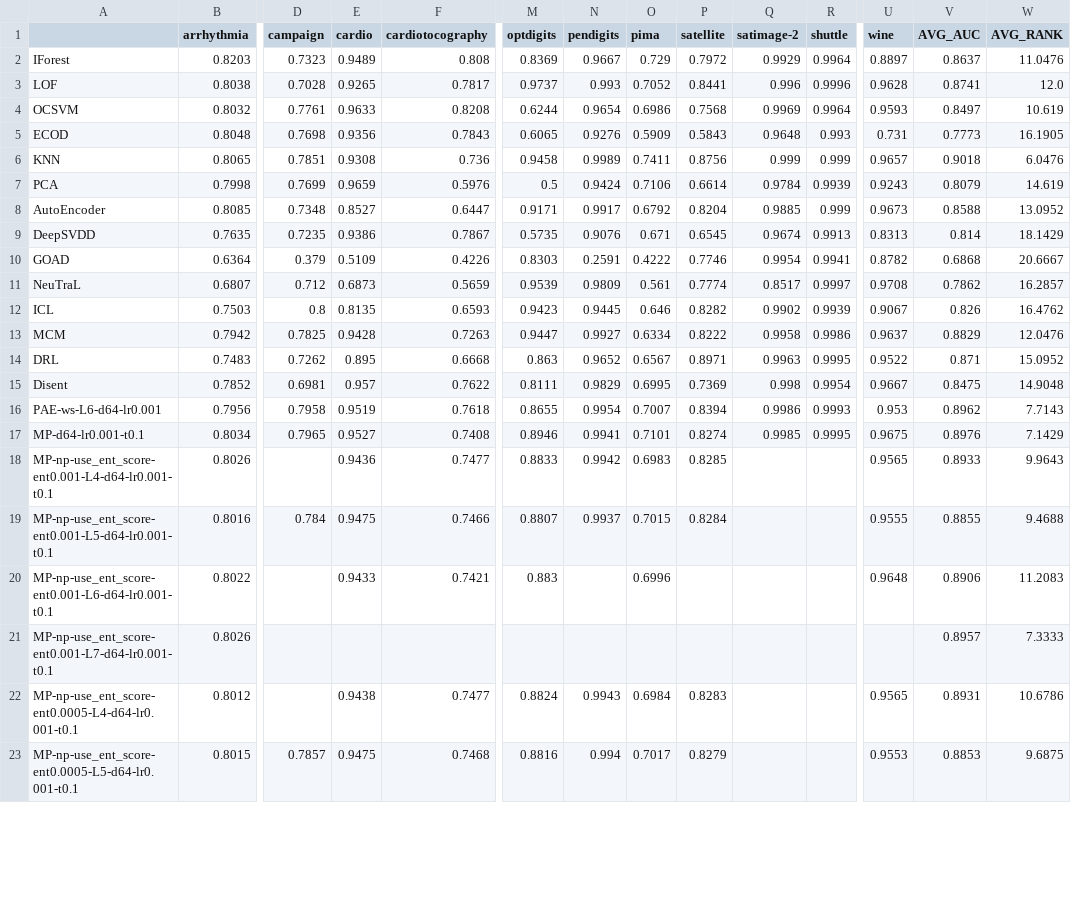
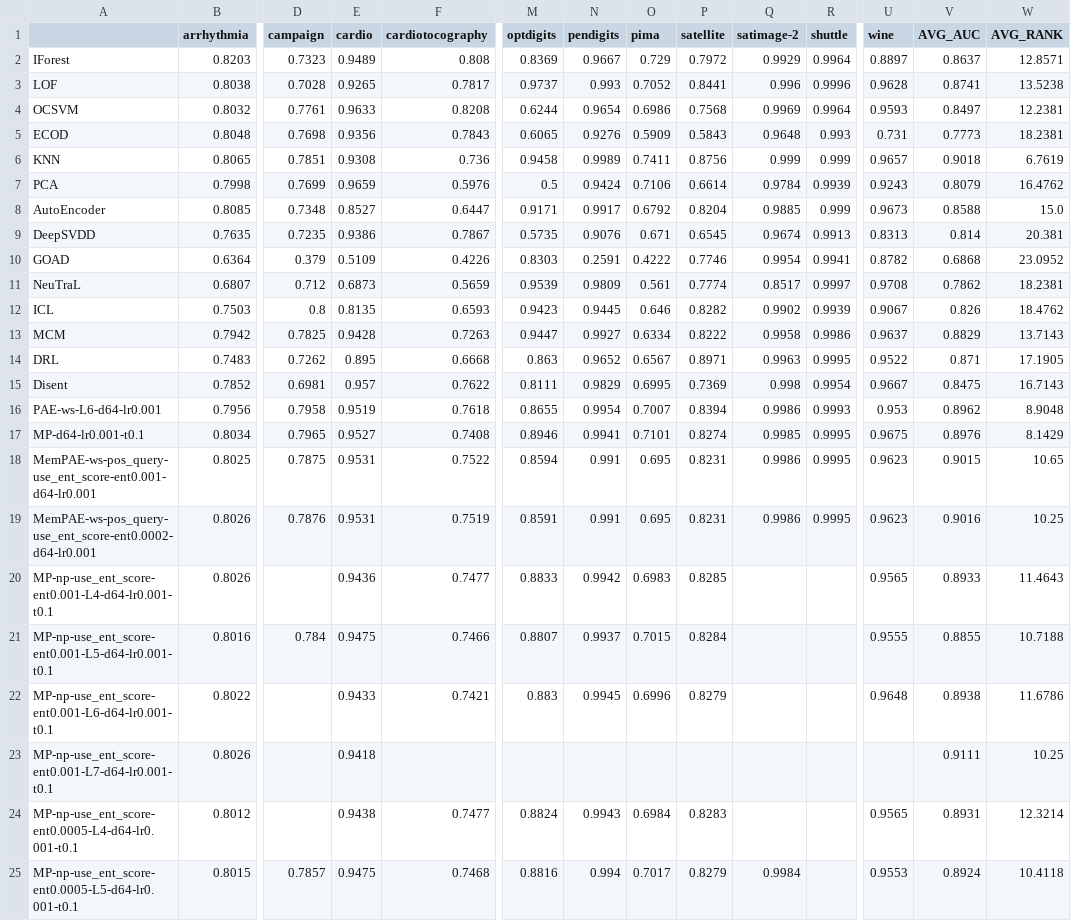
Before and after one commit to Cheol-Will/perceiver-ad, a CSV file: metrics/ratio_1.0_AUCROC.csv, drawn as a sheet; only a part is shown, gaps mark what is left out; addresses are those after the commit; rows hold the shown columns only; the diff covers the shown part only; the diff names each change by its address in the sheet, - before the commit and + after, or states it on an @@ line.

```diff
--- a/metrics/ratio_1.0_AUCROC.csv
+++ b/metrics/ratio_1.0_AUCROC.csv
-W2 (AVG_RANK): 11.0476
+W2 (AVG_RANK): 12.8571
-W3 (AVG_RANK): 12.0
+W3 (AVG_RANK): 13.5238
-W4 (AVG_RANK): 10.619
+W4 (AVG_RANK): 12.2381
-W5 (AVG_RANK): 16.1905
+W5 (AVG_RANK): 18.2381
-W6 (AVG_RANK): 6.0476
+W6 (AVG_RANK): 6.7619
-W7 (AVG_RANK): 14.619
+W7 (AVG_RANK): 16.4762
-W8 (AVG_RANK): 13.0952
+W8 (AVG_RANK): 15.0
-W9 (AVG_RANK): 18.1429
+W9 (AVG_RANK): 20.381
-W10 (AVG_RANK): 20.6667
+W10 (AVG_RANK): 23.0952
-W11 (AVG_RANK): 16.2857
+W11 (AVG_RANK): 18.2381
-W12 (AVG_RANK): 16.4762
+W12 (AVG_RANK): 18.4762
-W13 (AVG_RANK): 12.0476
+W13 (AVG_RANK): 13.7143
-W14 (AVG_RANK): 15.0952
+W14 (AVG_RANK): 17.1905
-W15 (AVG_RANK): 14.9048
+W15 (AVG_RANK): 16.7143
-W16 (AVG_RANK): 7.7143
+W16 (AVG_RANK): 8.9048
-W17 (AVG_RANK): 7.1429
+W17 (AVG_RANK): 8.1429
+row 18: MemPAE-ws-pos_query-use_ent_score-ent0.001-d64-lr0.001 | 0.8025 | 0.7875 | 0.9531 | 0.7522 | 0.8594 | 0.991 | 0.695 | 0.8231 | 0.9986 | 0.9995 | 0.9623 | 0.9015 | 10.65
+row 19: MemPAE-ws-pos_query-use_ent_score-ent0.0002-d64-lr0.001 | 0.8026 | 0.7876 | 0.9531 | 0.7519 | 0.8591 | 0.991 | 0.695 | 0.8231 | 0.9986 | 0.9995 | 0.9623 | 0.9016 | 10.25
-W20 (AVG_RANK): 9.9643
+W20 (AVG_RANK): 11.4643
-W21 (AVG_RANK): 9.4688
+W21 (AVG_RANK): 10.7188
-N22 (pendigits): (empty)
+N22 (pendigits): 0.9945
-P22 (satellite): (empty)
+P22 (satellite): 0.8279
-V22 (AVG_AUC): 0.8906
+V22 (AVG_AUC): 0.8938
-W22 (AVG_RANK): 11.2083
+W22 (AVG_RANK): 11.6786
-E23 (cardio): (empty)
+E23 (cardio): 0.9418
-V23 (AVG_AUC): 0.8957
+V23 (AVG_AUC): 0.9111
-W23 (AVG_RANK): 7.3333
+W23 (AVG_RANK): 10.25
-W24 (AVG_RANK): 10.6786
+W24 (AVG_RANK): 12.3214
-Q25 (satimage-2): (empty)
+Q25 (satimage-2): 0.9984
-V25 (AVG_AUC): 0.8853
+V25 (AVG_AUC): 0.8924
-W25 (AVG_RANK): 9.6875
+W25 (AVG_RANK): 10.4118
```
Also changed, not shown: 17 edited cells elsewhere in this file, metrics/ratio_1.0_AUCPR.csv, metrics/ratio_1.0_AUCPR_T.csv, 5 other files.
